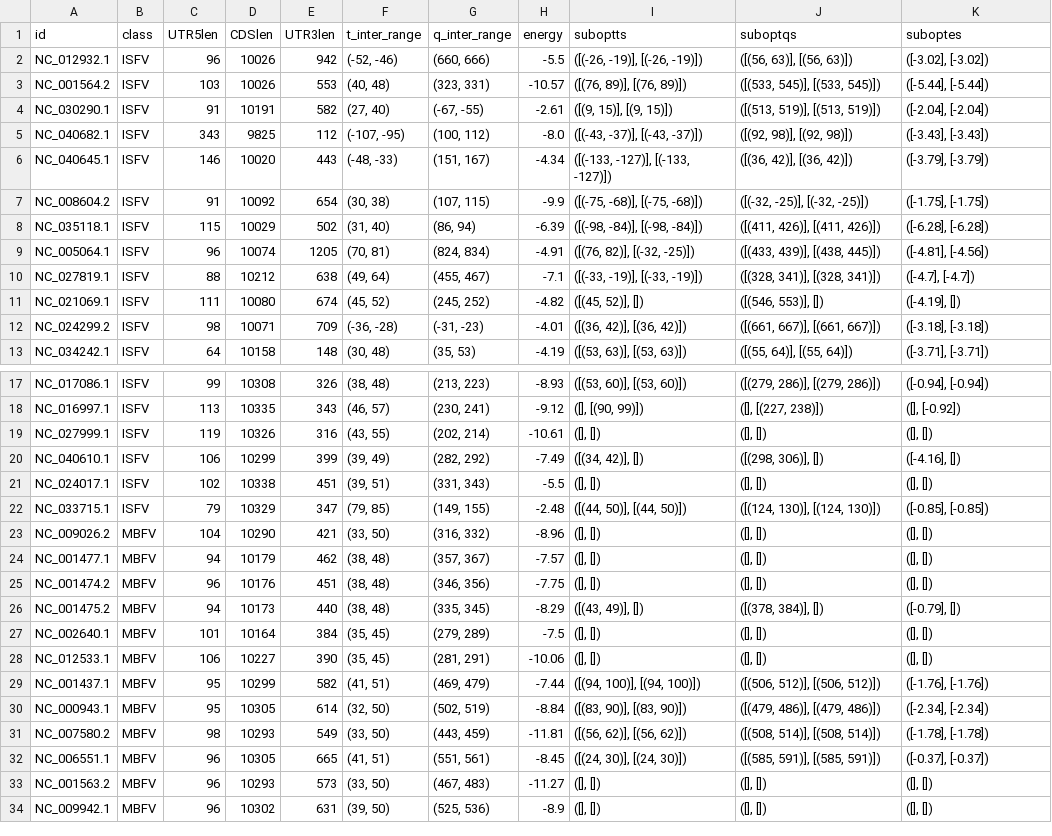
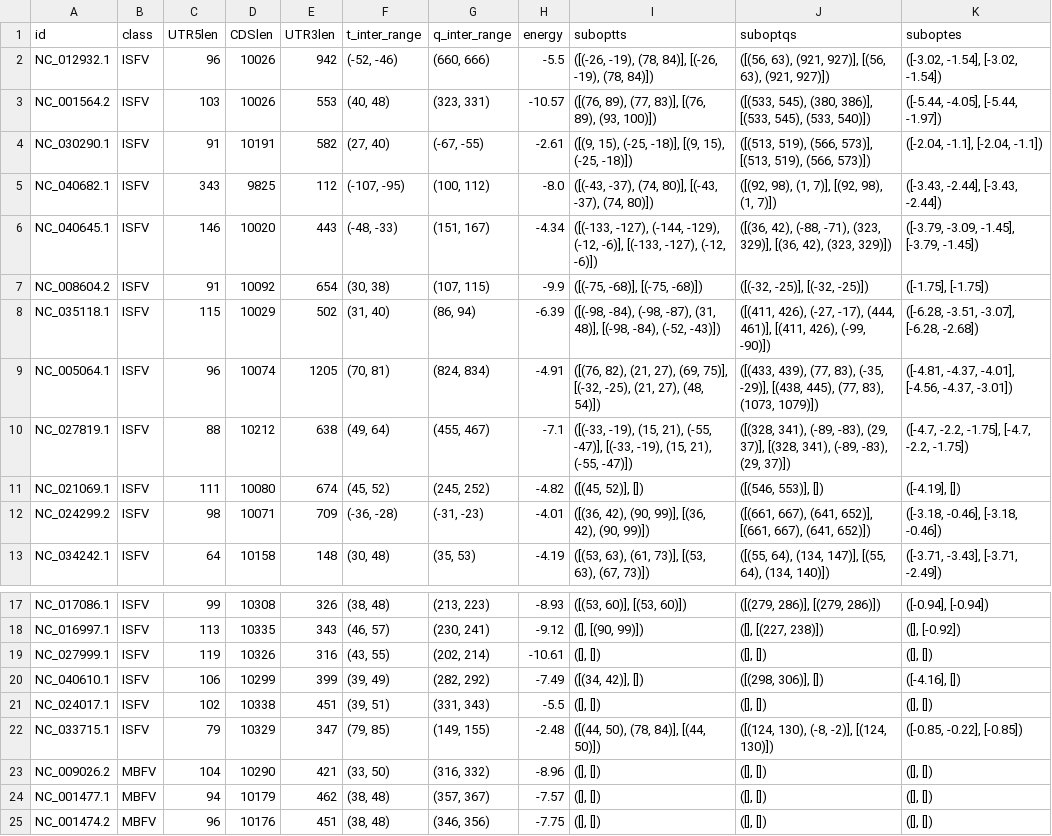
Before and after one commit to BackofenLab/Long_Range_RNA_Interactions, a CSV file: Results/IntaRNA_output.csv, drawn as a sheet; only a part is shown, gaps mark what is left out; the shorter side is filled out with more unchanged rows; the diff covers the shown part only.

Commit message:
Multiple Subopts

```diff
--- a/Results/IntaRNA_output.csv
+++ b/Results/IntaRNA_output.csv
@@ -1,13 +1,13 @@
 id,class,UTR5len,CDSlen,UTR3len,t_inter_range,q_inter_range,energy,suboptts,suboptqs,suboptes
-NC_012932.1,ISFV,96,10026,942,"(-52, -46)","(660, 666)",-5.5,"([(-26, -19)], [(-26, -19)])","([(56, 63)], [(56, 63)])","([-3.02], [-3.02])"
-NC_001564.2,ISFV,103,10026,553,"(40, 48)","(323, 331)",-10.57,"([(76, 89)], [(76, 89)])","([(533, 545)], [(533, 545)])","([-5.44], [-5.44])"
-NC_030290.1,ISFV,91,10191,582,"(27, 40)","(-67, -55)",-2.61,"([(9, 15)], [(9, 15)])","([(513, 519)], [(513, 519)])","([-2.04], [-2.04])"
-NC_040682.1,ISFV,343,9825,112,"(-107, -95)","(100, 112)",-8.0,"([(-43, -37)], [(-43, -37)])","([(92, 98)], [(92, 98)])","([-3.43], [-3.43])"
-NC_040645.1,ISFV,146,10020,443,"(-48, -33)","(151, 167)",-4.34,"([(-133, -127)], [(-133, -127)])","([(36, 42)], [(36, 42)])","([-3.79], [-3.79])"
+NC_012932.1,ISFV,96,10026,942,"(-52, -46)","(660, 666)",-5.5,"([(-26, -19), (78, 84)], [(-26, -19), (78, 84)])","([(56, 63), (921, 927)], [(56, 63), (921, 927)])","([-3.02, -1.54], [-3.02, -1.54])"
+NC_001564.2,ISFV,103,10026,553,"(40, 48)","(323, 331)",-10.57,"([(76, 89), (77, 83)], [(76, 89), (93, 100)])","([(533, 545), (380, 386)], [(533, 545), (533, 540)])","([-5.44, -4.05], [-5.44, -1.97])"
+NC_030290.1,ISFV,91,10191,582,"(27, 40)","(-67, -55)",-2.61,"([(9, 15), (-25, -18)], [(9, 15), (-25, -18)])","([(513, 519), (566, 573)], [(513, 519), (566, 573)])","([-2.04, -1.1], [-2.04, -1.1])"
+NC_040682.1,ISFV,343,9825,112,"(-107, -95)","(100, 112)",-8.0,"([(-43, -37), (74, 80)], [(-43, -37), (74, 80)])","([(92, 98), (1, 7)], [(92, 98), (1, 7)])","([-3.43, -2.44], [-3.43, -2.44])"
+NC_040645.1,ISFV,146,10020,443,"(-48, -33)","(151, 167)",-4.34,"([(-133, -127), (-144, -129), (-12, -6)], [(-133, -127), (-12, -6)])","([(36, 42), (-88, -71), (323, 329)], [(36, 42), (323, 329)])","([-3.79, -3.09, -1.45], [-3.79, -1.45])"
 NC_008604.2,ISFV,91,10092,654,"(30, 38)","(107, 115)",-9.9,"([(-75, -68)], [(-75, -68)])","([(-32, -25)], [(-32, -25)])","([-1.75], [-1.75])"
-NC_035118.1,ISFV,115,10029,502,"(31, 40)","(86, 94)",-6.39,"([(-98, -84)], [(-98, -84)])","([(411, 426)], [(411, 426)])","([-6.28], [-6.28])"
-NC_005064.1,ISFV,96,10074,1205,"(70, 81)","(824, 834)",-4.91,"([(76, 82)], [(-32, -25)])","([(433, 439)], [(438, 445)])","([-4.81], [-4.56])"
-NC_027819.1,ISFV,88,10212,638,"(49, 64)","(455, 467)",-7.1,"([(-33, -19)], [(-33, -19)])","([(328, 341)], [(328, 341)])","([-4.7], [-4.7])"
+NC_035118.1,ISFV,115,10029,502,"(31, 40)","(86, 94)",-6.39,"([(-98, -84), (-98, -87), (31, 48)], [(-98, -84), (-52, -43)])","([(411, 426), (-27, -17), (444, 461)], [(411, 426), (-99, -90)])","([-6.28, -3.51, -3.07], [-6.28, -2.68])"
+NC_005064.1,ISFV,96,10074,1205,"(70, 81)","(824, 834)",-4.91,"([(76, 82), (21, 27), (69, 75)], [(-32, -25), (21, 27), (48, 54)])","([(433, 439), (77, 83), (-35, -29)], [(438, 445), (77, 83), (1073, 1079)])","([-4.81, -4.37, -4.01], [-4.56, -4.37, -3.01])"
+NC_027819.1,ISFV,88,10212,638,"(49, 64)","(455, 467)",-7.1,"([(-33, -19), (15, 21), (-55, -47)], [(-33, -19), (15, 21), (-55, -47)])","([(328, 341), (-89, -83), (29, 37)], [(328, 341), (-89, -83), (29, 37)])","([-4.7, -2.2, -1.75], [-4.7, -2.2, -1.75])"
 NC_021069.1,ISFV,111,10080,674,"(45, 52)","(245, 252)",-4.82,"([(45, 52)], [])","([(546, 553)], [])","([-4.19], [])"
-NC_024299.2,ISFV,98,10071,709,"(-36, -28)","(-31, -23)",-4.01,"([(36, 42)], [(36, 42)])","([(661, 667)], [(661, 667)])","([-3.18], [-3.18])"
-NC_034242.1,ISFV,64,10158,148,"(30, 48)","(35, 53)",-4.19,"([(53, 63)], [(53, 63)])","([(55, 64)], [(55, 64)])","([-3.71], [-3.71])"
+NC_024299.2,ISFV,98,10071,709,"(-36, -28)","(-31, -23)",-4.01,"([(36, 42), (90, 99)], [(36, 42), (90, 99)])","([(661, 667), (641, 652)], [(661, 667), (641, 652)])","([-3.18, -0.46], [-3.18, -0.46])"
+NC_034242.1,ISFV,64,10158,148,"(30, 48)","(35, 53)",-4.19,"([(53, 63), (61, 73)], [(53, 63), (67, 73)])","([(55, 64), (134, 147)], [(55, 64), (134, 140)])","([-3.71, -3.43], [-3.71, -2.49])"
@@ -21,3 +21,3 @@ NC_040610.1,ISFV,106,10299,399,"(39, 49)","(282, 292)",-7.49,"([(34, 42)], [])",
 NC_024017.1,ISFV,102,10338,451,"(39, 51)","(331, 343)",-5.5,"([], [])","([], [])","([], [])"
-NC_033715.1,ISFV,79,10329,347,"(79, 85)","(149, 155)",-2.48,"([(44, 50)], [(44, 50)])","([(124, 130)], [(124, 130)])","([-0.85], [-0.85])"
+NC_033715.1,ISFV,79,10329,347,"(79, 85)","(149, 155)",-2.48,"([(44, 50), (78, 84)], [(44, 50)])","([(124, 130), (-8, -2)], [(124, 130)])","([-0.85, -0.22], [-0.85])"
 NC_009026.2,MBFV,104,10290,421,"(33, 50)","(316, 332)",-8.96,"([], [])","([], [])","([], [])"
```
Also changed, not shown: 21 edited cells elsewhere in this file, 5 other files.
